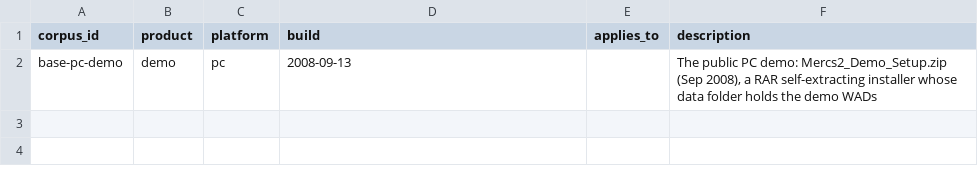
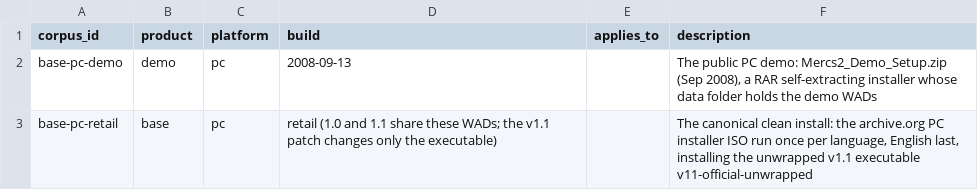
Before and after one commit to Mercenaries-Fan-Build/mercs2-wad-simulator, a TSV file: crates/mercs2_exemap/data/corpora.tsv, drawn as a sheet; the diff names each change by its address in the sheet, - before the commit and + after, or states it on an @@ line.

Commit message:
corpora.tsv: base-pc-retail, the canonical clean PC install
The archive.org PC installer ISO run once per language, English last. 1.0 and 1.1 share these WADs; the install carries the unwrapped v1.1 executable v11-official-unwrapped.

54753622+headless-rebase@users.noreply.github.com

```diff
--- a/crates/mercs2_exemap/data/corpora.tsv
+++ b/crates/mercs2_exemap/data/corpora.tsv
+row 3: base-pc-retail | base | pc | retail (1.0 and 1.1 share these WADs; the v1.1 patch changes only the executable) |  | The canonical clean install: the archive.org PC installer ISO run once per language, English last, installing the unwrapped v1.1 executable v11-official-unwrapped
```
